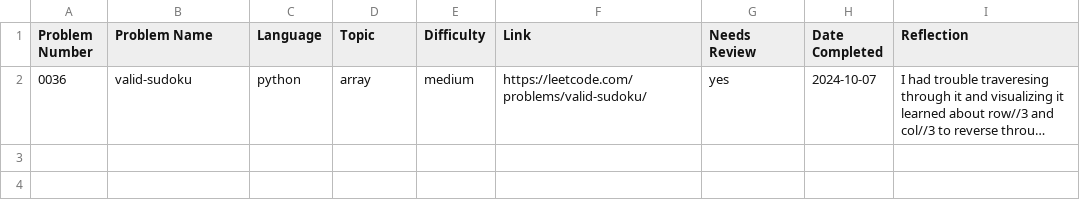
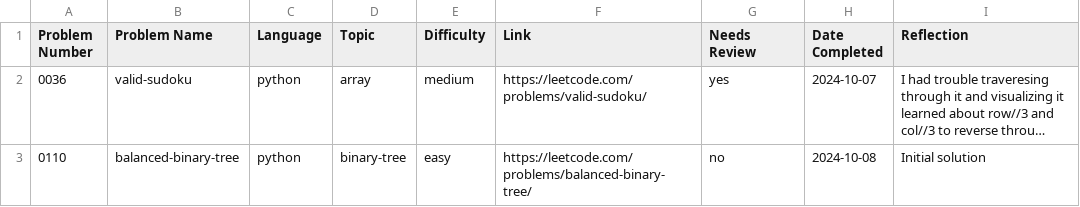
Before and after one commit to ElfarraDev/LeetcodeSolutions, a CSV file: leetcode_log.csv, drawn as a sheet; long unchanged cells end in …; the diff names each change by its address in the sheet, - before the commit and + after, or states it on an @@ line.

Commit message:
Add solution for LeetCode 0110: balanced-binary-tree (python, binary-tree, easy)

```diff
--- a/leetcode_log.csv
+++ b/leetcode_log.csv
+row 3: 0110 | balanced-binary-tree | python | binary-tree | easy | https://leetcode.com/problems/balanced-binary-tree/ | no | 2024-10-08 | Initial solution
```
Also changed, not shown: 3 other files.
